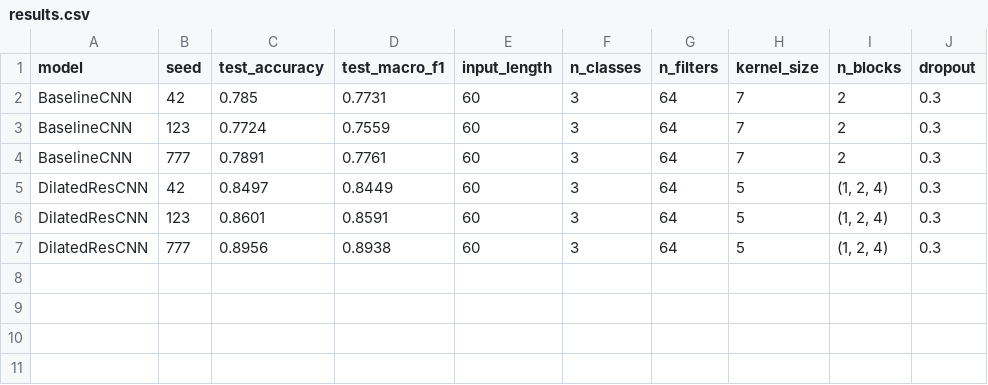
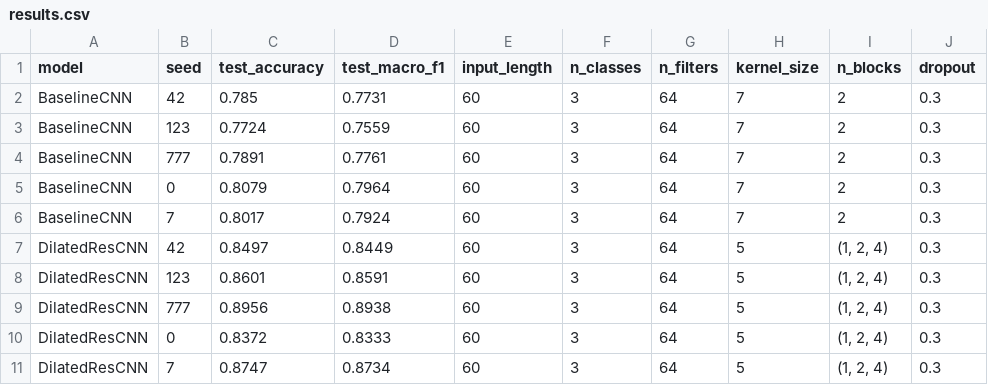
Before and after one commit to fufic123/splice-junction-cnn, a CSV file: outputs/results.csv, drawn as a sheet; the diff names each change by its address in the sheet, - before the commit and + after, or states it on an @@ line.

```diff
--- a/outputs/results.csv
+++ b/outputs/results.csv
+row 5: BaselineCNN | 0 | 0.8079 | 0.7964 | 60 | 3 | 64 | 7 | 2 | 0.3
+row 6: BaselineCNN | 7 | 0.8017 | 0.7924 | 60 | 3 | 64 | 7 | 2 | 0.3
+row 10: DilatedResCNN | 0 | 0.8372 | 0.8333 | 60 | 3 | 64 | 5 | (1, 2, 4) | 0.3
+row 11: DilatedResCNN | 7 | 0.8747 | 0.8734 | 60 | 3 | 64 | 5 | (1, 2, 4) | 0.3
```
Also changed, not shown: 3 other files.
